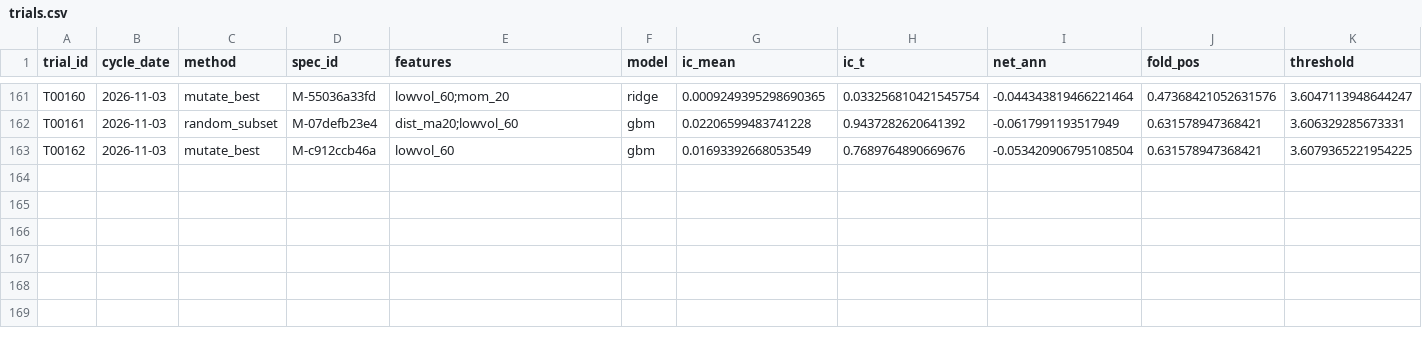
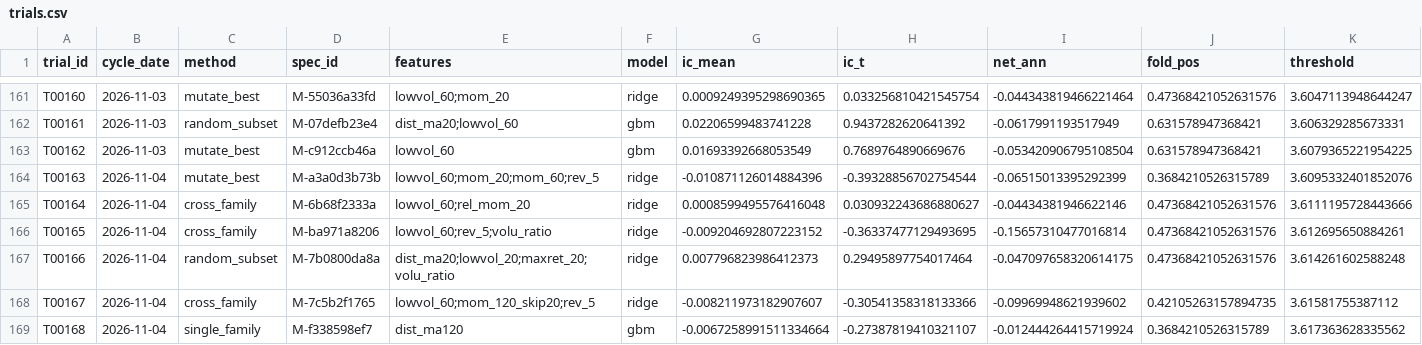
Before and after one commit to tranngocthang12-gif/TRUNG-T-M-T-I-CH-NH-Financial-Intelligence-Media-Factory, a CSV file: research/trials.csv, drawn as a sheet; only a part is shown, gaps mark what is left out; rows hold the shown columns only; the diff names each change by its address in the sheet, - before the commit and + after, or states it on an @@ line.

```diff
--- a/research/trials.csv
+++ b/research/trials.csv
+row 164: T00163 | 2026-11-04 | mutate_best | M-a3a0d3b73b | lowvol_60;mom_20;mom_60;rev_5 | ridge | -0.010871126014884396 | -0.39328856702754544 | -0.06515013395292399 | 0.3684210526315789 | 3.6095332401852076
+row 165: T00164 | 2026-11-04 | cross_family | M-6b68f2333a | lowvol_60;rel_mom_20 | ridge | 0.0008599495576416048 | 0.030932243686880627 | -0.04434381946622146 | 0.47368421052631576 | 3.6111195728443666
+row 166: T00165 | 2026-11-04 | cross_family | M-ba971a8206 | lowvol_60;rev_5;volu_ratio | ridge | -0.009204692807223152 | -0.36337477129493695 | -0.15657310477016814 | 0.47368421052631576 | 3.612695650884261
+row 167: T00166 | 2026-11-04 | random_subset | M-7b0800da8a | dist_ma20;lowvol_20;maxret_20;volu_ratio | ridge | 0.007796823986412373 | 0.29495897754017464 | -0.047097658320614175 | 0.47368421052631576 | 3.614261602588248
+row 168: T00167 | 2026-11-04 | cross_family | M-7c5b2f1765 | lowvol_60;mom_120_skip20;rev_5 | ridge | -0.008211973182907607 | -0.30541358318133366 | -0.09969948621939602 | 0.42105263157894735 | 3.61581755387112
+row 169: T00168 | 2026-11-04 | single_family | M-f338598ef7 | dist_ma120 | gbm | -0.0067258991511334664 | -0.27387819410321107 | -0.012444264415719924 | 0.3684210526315789 | 3.617363628335562
```
Also changed, not shown: data/derived/adjustment_factors.csv, data/derived/quality_flags.csv, 11 other files.
